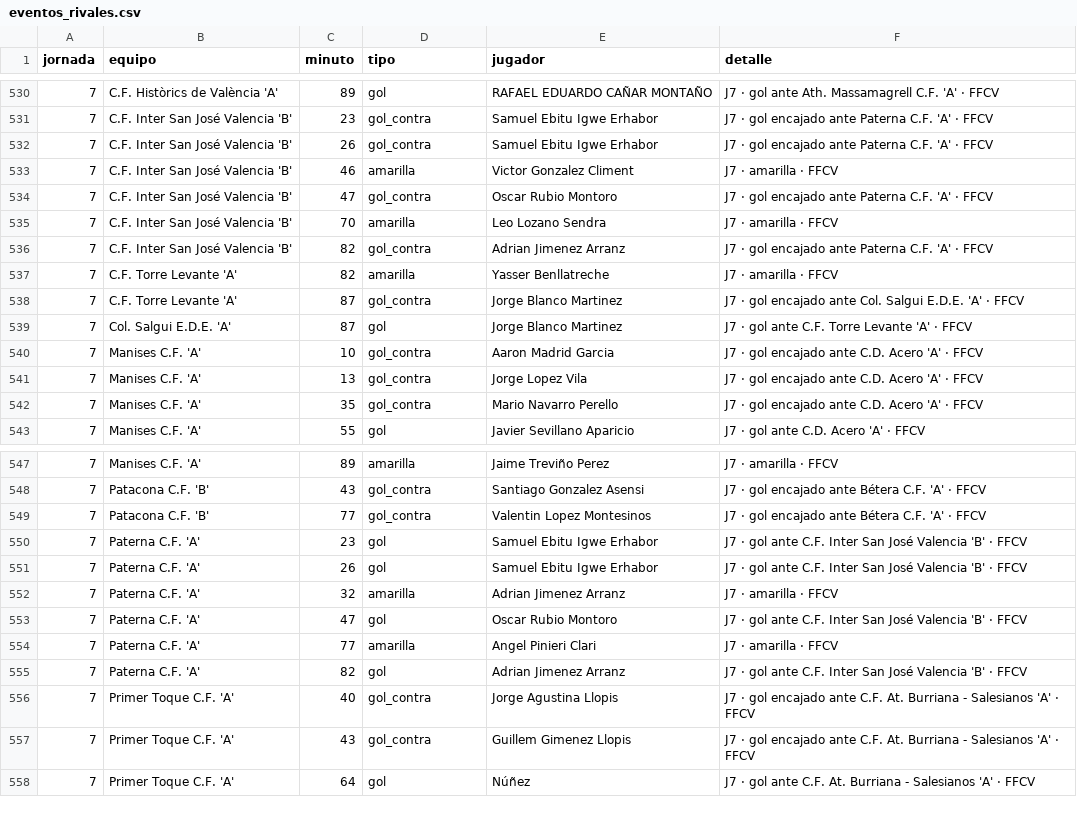
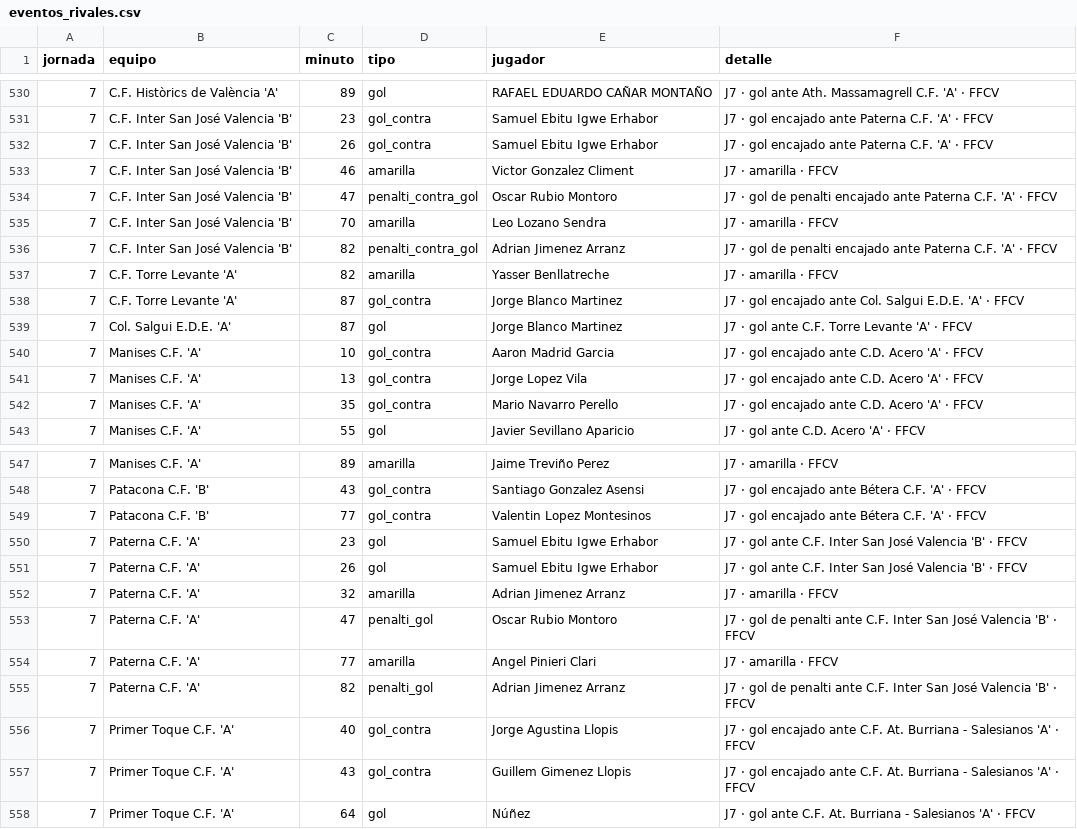
Before and after one commit to joan6fm-beep/analisis-futbol, a CSV file: futbol_streamlit/data/eventos_rivales.csv, drawn as a sheet; only a part is shown, gaps mark what is left out.

```diff
--- a/futbol_streamlit/data/eventos_rivales.csv
+++ b/futbol_streamlit/data/eventos_rivales.csv
@@ -533,5 +533,5 @@ jornada,equipo,minuto,tipo,jugador,detalle
 7,C.F. Inter San José Valencia 'B',46,amarilla,Victor Gonzalez Climent,J7 · amarilla · FFCV
-7,C.F. Inter San José Valencia 'B',47,gol_contra,Oscar Rubio Montoro,J7 · gol encajado ante Paterna C.F. 'A' · FFCV
+7,C.F. Inter San José Valencia 'B',47,penalti_contra_gol,Oscar Rubio Montoro,J7 · gol de penalti encajado ante Paterna C.F. 'A' · FFCV
 7,C.F. Inter San José Valencia 'B',70,amarilla,Leo Lozano Sendra,J7 · amarilla · FFCV
-7,C.F. Inter San José Valencia 'B',82,gol_contra,Adrian Jimenez Arranz,J7 · gol encajado ante Paterna C.F. 'A' · FFCV
+7,C.F. Inter San José Valencia 'B',82,penalti_contra_gol,Adrian Jimenez Arranz,J7 · gol de penalti encajado ante Paterna C.F. 'A' · FFCV
 7,C.F. Torre Levante 'A',82,amarilla,Yasser Benllatreche,J7 · amarilla · FFCV
@@ -552,5 +552,5 @@ jornada,equipo,minuto,tipo,jugador,detalle
 7,Paterna C.F. 'A',32,amarilla,Adrian Jimenez Arranz,J7 · amarilla · FFCV
-7,Paterna C.F. 'A',47,gol,Oscar Rubio Montoro,J7 · gol ante C.F. Inter San José Valencia 'B' · FFCV
+7,Paterna C.F. 'A',47,penalti_gol,Oscar Rubio Montoro,J7 · gol de penalti ante C.F. Inter San José Valencia 'B' · FFCV
 7,Paterna C.F. 'A',77,amarilla,Angel Pinieri Clari,J7 · amarilla · FFCV
-7,Paterna C.F. 'A',82,gol,Adrian Jimenez Arranz,J7 · gol ante C.F. Inter San José Valencia 'B' · FFCV
+7,Paterna C.F. 'A',82,penalti_gol,Adrian Jimenez Arranz,J7 · gol de penalti ante C.F. Inter San José Valencia 'B' · FFCV
 7,Primer Toque C.F. 'A',40,gol_contra,Jorge Agustina Llopis,J7 · gol encajado ante C.F. At. Burriana - Salesianos 'A' · FFCV
```
Also changed, not shown: 5 other files.
